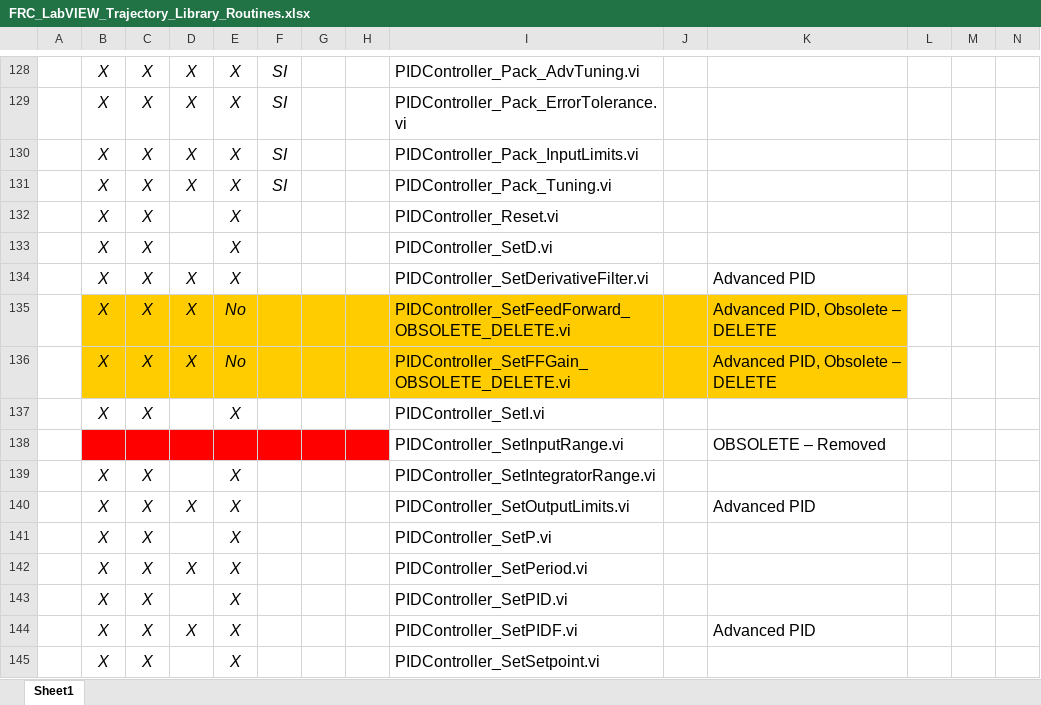
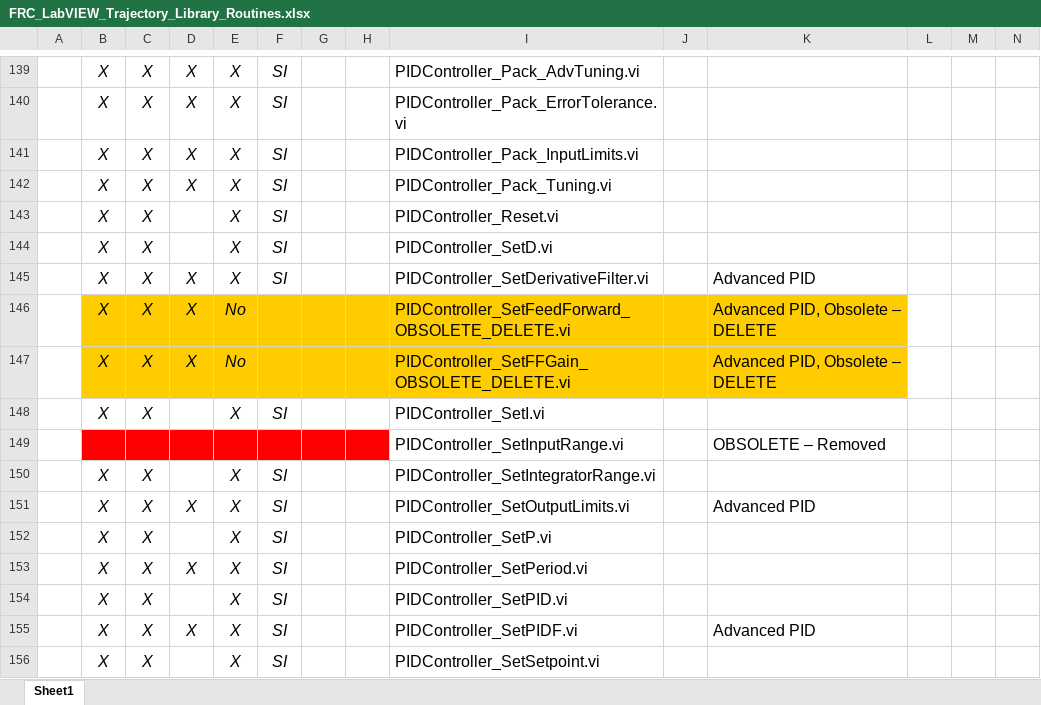
Before and after one commit to jsimpso81/WPIlibMathLabVIEW, an Excel workbook: FRC_LV_Trajectory_Library/FRC_LabVIEW_Trajectory_Library_Routines.xlsx, sheet Sheet1, drawn as a sheet; only a part is shown, gaps mark what is left out; values as stored, in another font and other column widths than the file's, no borders; addresses are those after the commit; the diff covers the shown part only; the diff names each change by its address in the sheet, - before the commit and + after, or states it on an @@ line.

```diff
--- a/FRC_LV_Trajectory_Library/FRC_LabVIEW_Trajectory_Library_Routines.xlsx (sheet Sheet1)
+++ b/FRC_LV_Trajectory_Library/FRC_LabVIEW_Trajectory_Library_Routines.xlsx (sheet Sheet1)
-F143:F145: (empty)
+F143:F145: SI
-F148: (empty)
+F148: SI
-F150:F156: (empty)
+F150:F156: SI
```
Also changed, not shown: 13 added rows, 55 edited cells and cell formats elsewhere in this sheet, formulas that keep their value, 25 other files.
